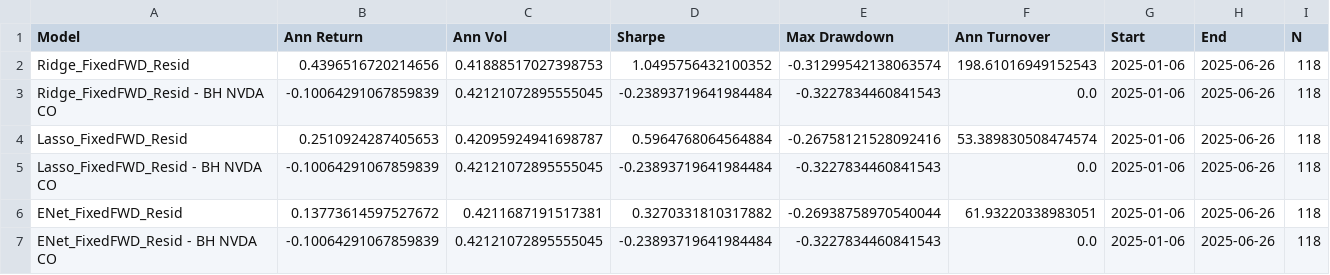
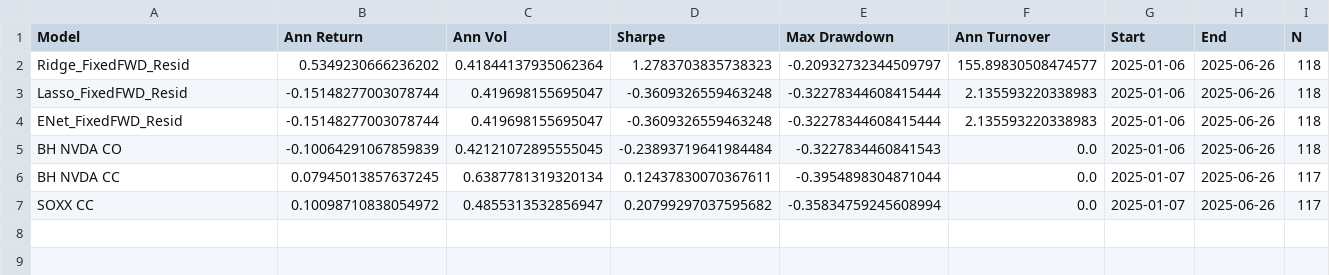
Before and after one commit to JoshuaGloor/dsa5205-project-2, a CSV file: reports/metrics_summary.csv, drawn as a sheet.

```diff
--- a/reports/metrics_summary.csv
+++ b/reports/metrics_summary.csv
@@ -1,7 +1,7 @@
 Model,Ann Return,Ann Vol,Sharpe,Max Drawdown,Ann Turnover,Start,End,N
-Ridge_FixedFWD_Resid,0.4396516720214656,0.41888517027398753,1.0495756432100352,-0.31299542138063574,198.61016949152543,2025-01-06,2025-06-26,118
-Ridge_FixedFWD_Resid - BH NVDA CO,-0.10064291067859839,0.42121072895555045,-0.23893719641984484,-0.3227834460841543,0.0,2025-01-06,2025-06-26,118
-Lasso_FixedFWD_Resid,0.2510924287405653,0.42095924941698787,0.5964768064564884,-0.26758121528092416,53.389830508474574,2025-01-06,2025-06-26,118
-Lasso_FixedFWD_Resid - BH NVDA CO,-0.10064291067859839,0.42121072895555045,-0.23893719641984484,-0.3227834460841543,0.0,2025-01-06,2025-06-26,118
-ENet_FixedFWD_Resid,0.13773614597527672,0.4211687191517381,0.3270331810317882,-0.26938758970540044,61.93220338983051,2025-01-06,2025-06-26,118
-ENet_FixedFWD_Resid - BH NVDA CO,-0.10064291067859839,0.42121072895555045,-0.23893719641984484,-0.3227834460841543,0.0,2025-01-06,2025-06-26,118
+Ridge_FixedFWD_Resid,0.5349230666236202,0.41844137935062364,1.2783703835738323,-0.20932732344509797,155.89830508474577,2025-01-06,2025-06-26,118
+Lasso_FixedFWD_Resid,-0.15148277003078744,0.419698155695047,-0.3609326559463248,-0.32278344608415444,2.135593220338983,2025-01-06,2025-06-26,118
+ENet_FixedFWD_Resid,-0.15148277003078744,0.419698155695047,-0.3609326559463248,-0.32278344608415444,2.135593220338983,2025-01-06,2025-06-26,118
+BH NVDA CO,-0.10064291067859839,0.42121072895555045,-0.23893719641984484,-0.3227834460841543,0.0,2025-01-06,2025-06-26,118
+BH NVDA CC,0.07945013857637245,0.6387781319320134,0.12437830070367611,-0.3954898304871044,0.0,2025-01-07,2025-06-26,117
+SOXX CC,0.10098710838054972,0.4855313532856947,0.20799297037595682,-0.35834759245608994,0.0,2025-01-07,2025-06-26,117
```
Also changed, not shown: reports/ARXGARCH_FixedFWD_Resid_wf.csv, reports/ENet_FixedFWD_Resid_wf.csv, 15 other files.
